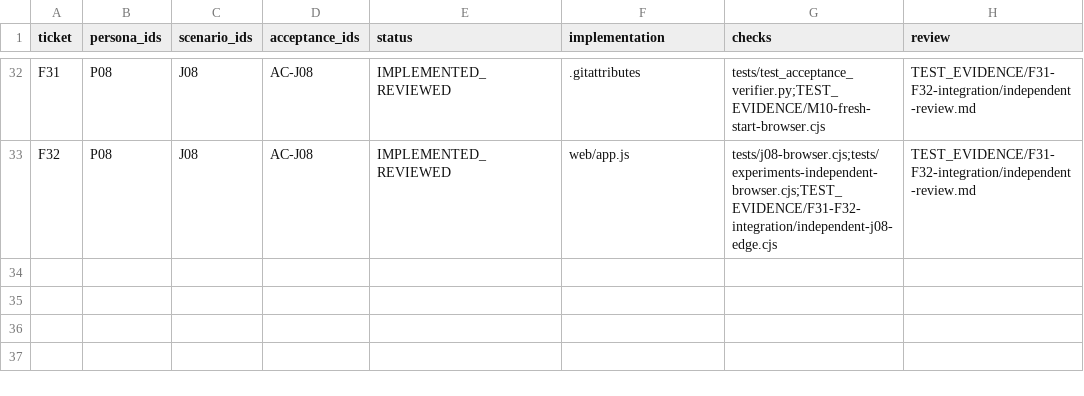
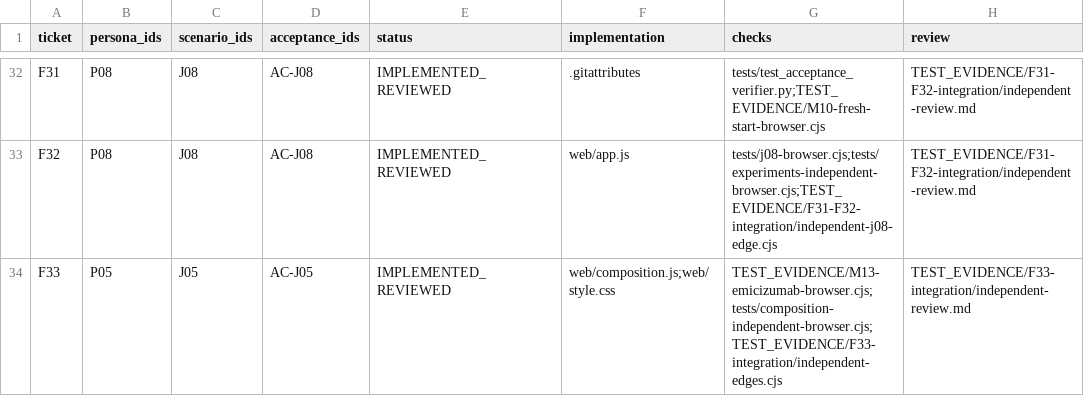
Before and after one commit to yktsnd/Antibody-Insight, a CSV file: IMPLEMENTATION_TRACEABILITY.csv, drawn as a sheet; only a part is shown, gaps mark what is left out.

Commit message:
Register independent public composition and regression evidence

```diff
--- a/IMPLEMENTATION_TRACEABILITY.csv
+++ b/IMPLEMENTATION_TRACEABILITY.csv
@@ -33 +33,2 @@ F31,P08,J08,AC-J08,IMPLEMENTED_REVIEWED,.gitattributes,tests/test_acceptance_ver
 F32,P08,J08,AC-J08,IMPLEMENTED_REVIEWED,web/app.js,tests/j08-browser.cjs;tests/experiments-independent-browser.cjs;TEST_EVIDENCE/F31-F32-integration/independent-j08-edge.cjs,TEST_EVIDENCE/F31-F32-integration/independent-review.md
+F33,P05,J05,AC-J05,IMPLEMENTED_REVIEWED,web/composition.js;web/style.css,TEST_EVIDENCE/M13-emicizumab-browser.cjs;tests/composition-independent-browser.cjs;TEST_EVIDENCE/F33-integration/independent-edges.cjs,TEST_EVIDENCE/F33-integration/independent-review.md
```
Also changed, not shown: TRACEABILITY.csv, 31 other files.
